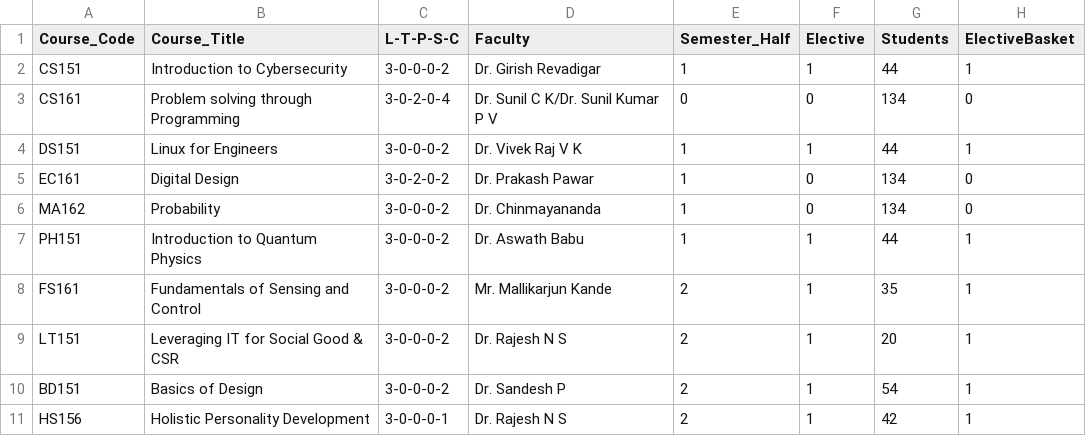
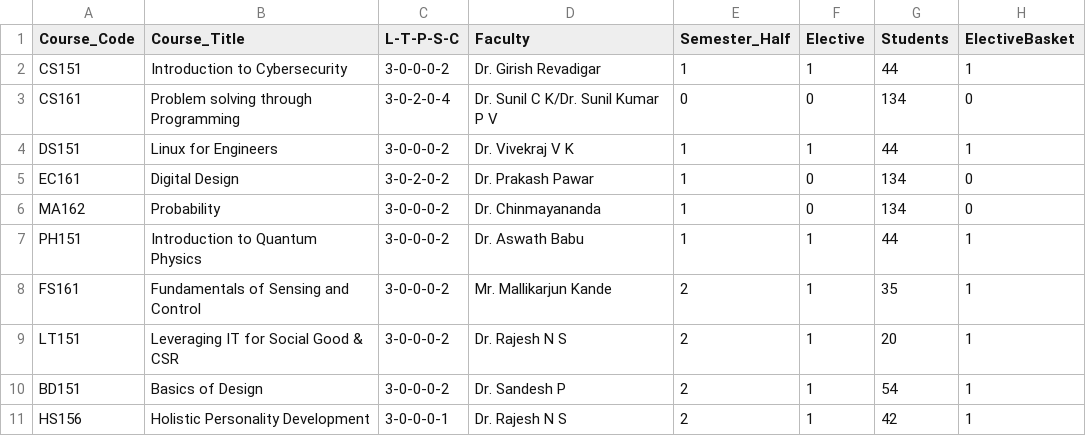
Before and after one commit to nikunjsrivastav/Automated-Time-Table-IIIT-DWD, a CSV file: data/coursesDSAI-I.csv, drawn as a sheet.

Commit message:
Final Commit

```diff
--- a/data/coursesDSAI-I.csv
+++ b/data/coursesDSAI-I.csv
@@ -3,3 +3,3 @@ CS151,Introduction to Cybersecurity,3-0-0-0-2,Dr. Girish Revadigar,1,1,44,1
 CS161,Problem solving through Programming,3-0-2-0-4,Dr. Sunil C K/Dr. Sunil Kumar P V,0,0,134,0
-DS151,Linux for Engineers,3-0-0-0-2,Dr. Vivek Raj V K,1,1,44,1
+DS151,Linux for Engineers,3-0-0-0-2,Dr. Vivekraj V K,1,1,44,1
 EC161,Digital Design,3-0-2-0-2,Dr. Prakash Pawar,1,0,134,0
```
